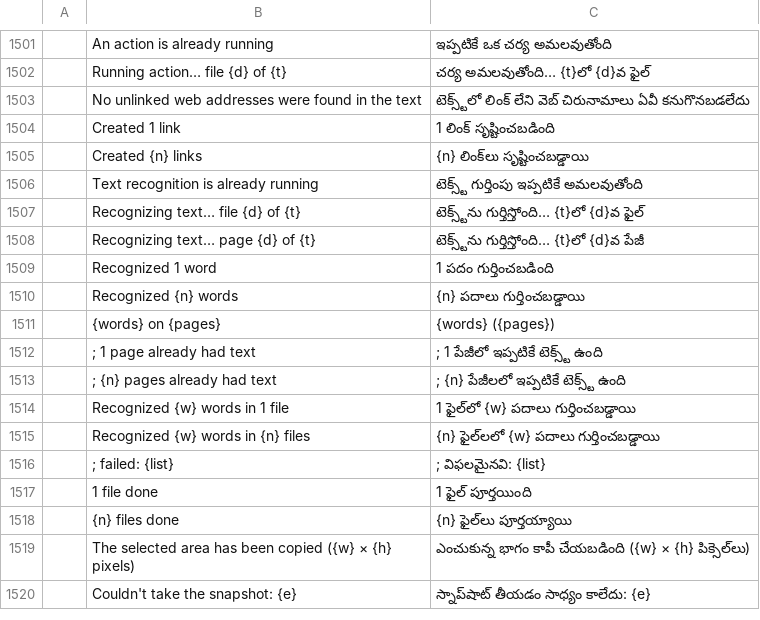
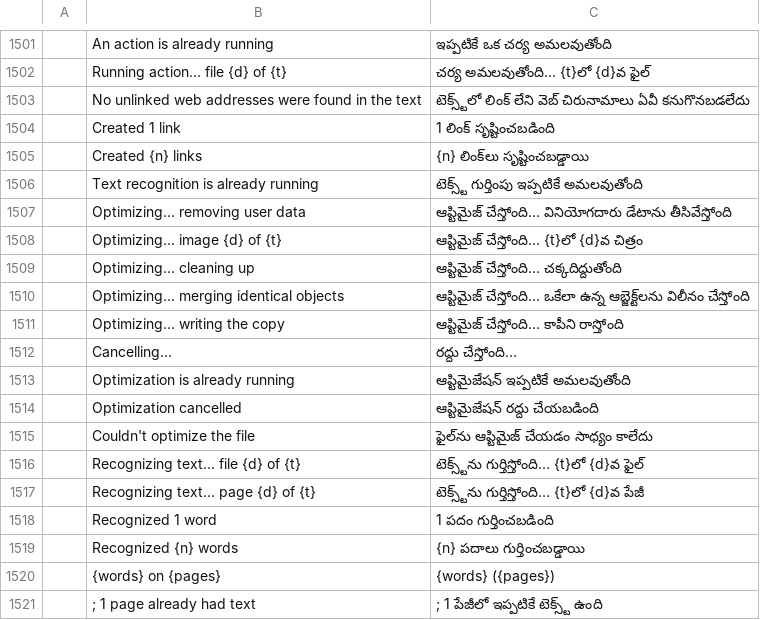
Before and after one commit to treeforjs/pdfcraft, a TSV file: crates/ui-egui/src/i18n/te.tsv, drawn as a sheet; only a part is shown, gaps mark what is left out; the shorter side is filled out with more unchanged rows; the diff names each change by its address in the sheet, - before the commit and + after, or states it on an @@ line.

Commit message:
M11: Optimize PDF and Reduce File Size run in the background with a progress bar (#370)
* M11: Optimize PDF and Reduce File Size run in the background with a progress bar

Advanced optimization and Reduce File Size did all their work on the UI
thread, so on a large file the window stopped repainting until they were
done and looked as if it had crashed.

- pdfcraft-optimize: optimize_with_progress reports each image and the
  clean-up; returning false stops with OptimizeError::Cancelled.
- engine: Session::optimize_job captures a copy of the document and the
  choices; OptimizeJob::run reports each OptimizeStage (removing user data,
  images, cleaning up, merging, writing), stops on request with
  EditError::Cancelled and turns a panic into an error so a worker always
  reports back. optimized_bytes is the job run in place.
- ui: both commands run the job on a worker thread (inline in tests and on
  the web), like OCR and Export. A card at the bottom centre shows the
  stage ("Optimizing... image 14 of 40"), a bar that eases towards the
  fraction with a light sweeping across it, the percentage and Cancel;
  notices stack above it. A second run is refused while one is going. The
  control channel's state includes the progress.

The headless doc_optimize and doc_reduce tools stay synchronous. New
strings are translated for es, fr, ja, zh-hans, zh-hant.

* Clippy: as_chunks in the signature image background test (follow-up to #355)

#360 switched the image test to as_chunks; #355 added another chunks_exact(4)
in the background test, which clippy's chunks_exact_to_as_chunks rejects.

* Optimize: report a failed worker spawn instead of waiting forever

---------

Co-authored-by: Brandon Thomas <echelon@gmail.com>

```diff
--- a/crates/ui-egui/src/i18n/te.tsv
+++ b/crates/ui-egui/src/i18n/te.tsv
+row 1507:  | Optimizing… removing user data | ఆప్టిమైజ్ చేస్తోంది… వినియోగదారు డేటాను తీసివేస్తోంది
+row 1508:  | Optimizing… image {d} of {t} | ఆప్టిమైజ్ చేస్తోంది… {t}లో {d}వ చిత్రం
+row 1509:  | Optimizing… cleaning up | ఆప్టిమైజ్ చేస్తోంది… చక్కదిద్దుతోంది
+row 1510:  | Optimizing… merging identical objects | ఆప్టిమైజ్ చేస్తోంది… ఒకేలా ఉన్న ఆబ్జెక్ట్‌లను విలీనం చేస్తోంది
+row 1511:  | Optimizing… writing the copy | ఆప్టిమైజ్ చేస్తోంది… కాపీని రాస్తోంది
+row 1512:  | Cancelling… | రద్దు చేస్తోంది…
+row 1513:  | Optimization is already running | ఆప్టిమైజేషన్ ఇప్పటికే అమలవుతోంది
+row 1514:  | Optimization cancelled | ఆప్టిమైజేషన్ రద్దు చేయబడింది
+row 1515:  | Couldn't optimize the file | ఫైల్‌ను ఆప్టిమైజ్ చేయడం సాధ్యం కాలేదు
```
Also changed, not shown: crates/ui-egui/src/i18n/es.tsv, crates/ui-egui/src/i18n/fr.tsv, 19 other files.
